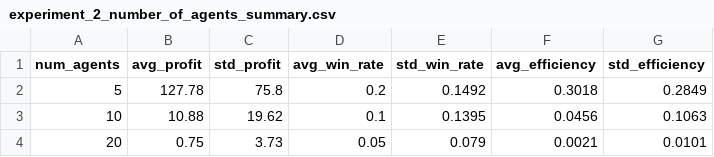
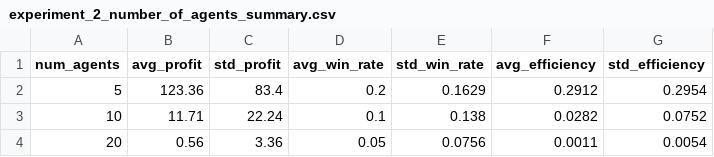
Before and after one commit to nuhaajaffar/auction-agents, a CSV file: results/summaries/experiment_2_number_of_agents_summary.csv, drawn as a sheet.

```diff
--- a/results/summaries/experiment_2_number_of_agents_summary.csv
+++ b/results/summaries/experiment_2_number_of_agents_summary.csv
@@ -1,4 +1,4 @@
 num_agents,avg_profit,std_profit,avg_win_rate,std_win_rate,avg_efficiency,std_efficiency
-5,127.78,75.8,0.2,0.1492,0.3018,0.2849
-10,10.88,19.62,0.1,0.1395,0.0456,0.1063
-20,0.75,3.73,0.05,0.079,0.0021,0.0101
+5,123.36,83.4,0.2,0.1629,0.2912,0.2954
+10,11.71,22.24,0.1,0.138,0.0282,0.0752
+20,0.56,3.36,0.05,0.0756,0.0011,0.0054
```
Also changed, not shown: results/raw/experiment_1_strategy_comparison_raw.csv, results/raw/experiment_2_number_of_agents_raw.csv, 12 other files.
